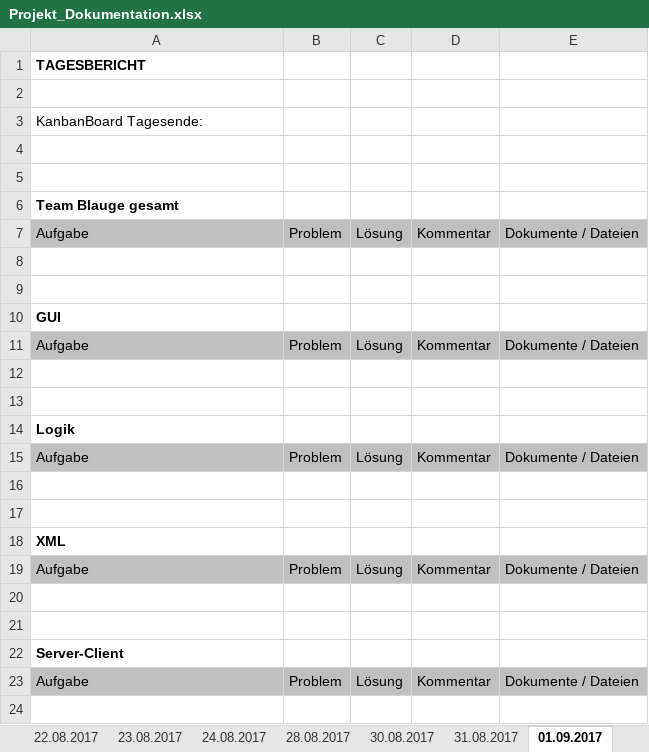
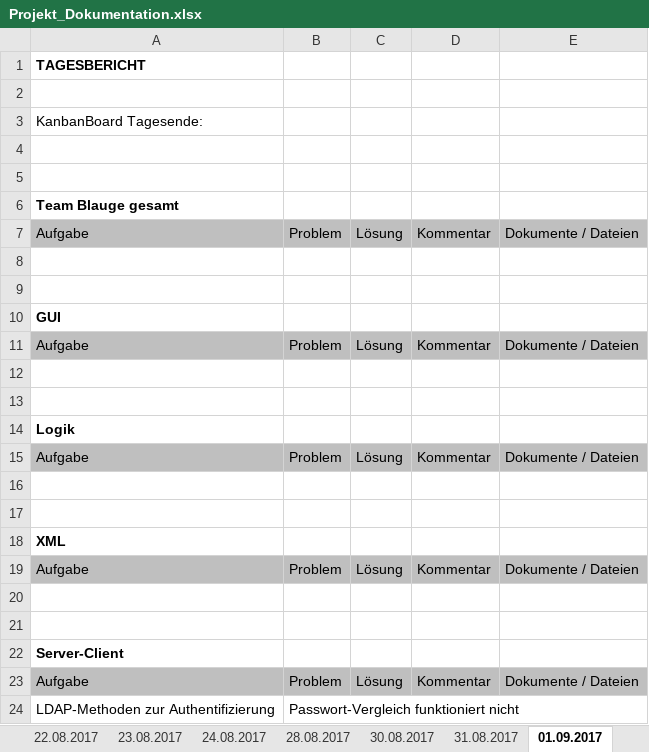
Before and after one commit to LarsRaschke/TeamBlauge-Client, an Excel workbook: TEAM-BLAUGE_Dokumentation/Projekt_Dokumentation.xlsx, sheet 01.09.2017, drawn as a sheet; values as stored, in another font and other column widths than the file's, no borders; the diff names each change by its address in the sheet, - before the commit and + after, or states it on an @@ line.

```diff
--- a/TEAM-BLAUGE_Dokumentation/Projekt_Dokumentation.xlsx (sheet 01.09.2017)
+++ b/TEAM-BLAUGE_Dokumentation/Projekt_Dokumentation.xlsx (sheet 01.09.2017)
+row 24: LDAP-Methoden zur Authentifizierung | Passwort-Vergleich funktioniert nicht
```
Also changed, not shown: sheet 06.09.2017, sheet 07.09.2017, sheet 31.08.2017, sheet 04.09.2017, sheet 05.09.2017, 9 other files.
